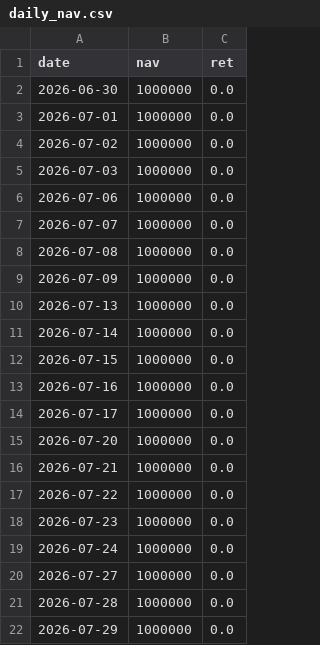
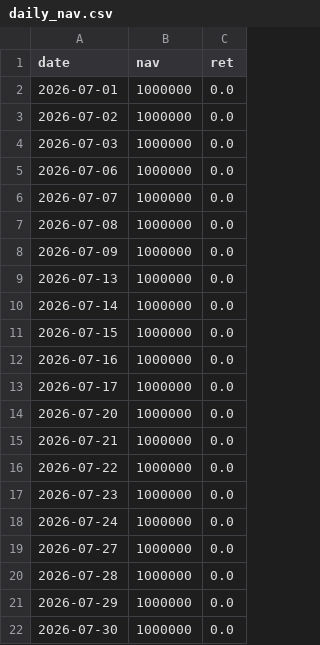
Before and after one commit to bichcs5566-alt/V204-app, a CSV file: mobile_dashboard_v1/data/daily_nav.csv, drawn as a sheet.

```diff
--- a/mobile_dashboard_v1/data/daily_nav.csv
+++ b/mobile_dashboard_v1/data/daily_nav.csv
@@ -1,3 +1,2 @@
 date,nav,ret
-2026-06-30,1000000,0.0
 2026-07-01,1000000,0.0
@@ -22 +21,2 @@ date,nav,ret
 2026-07-29,1000000,0.0
+2026-07-30,1000000,0.0
```
Also changed, not shown: 15 other files.
